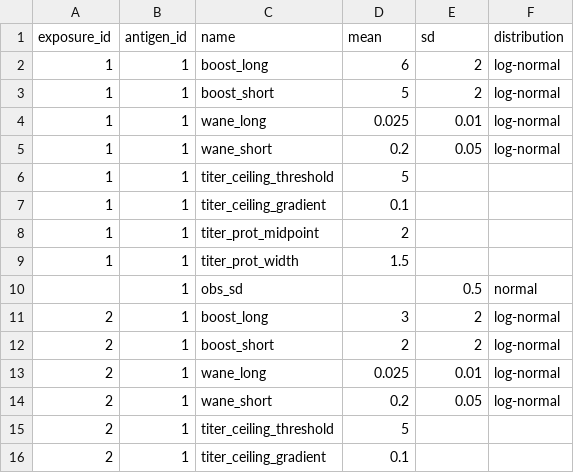
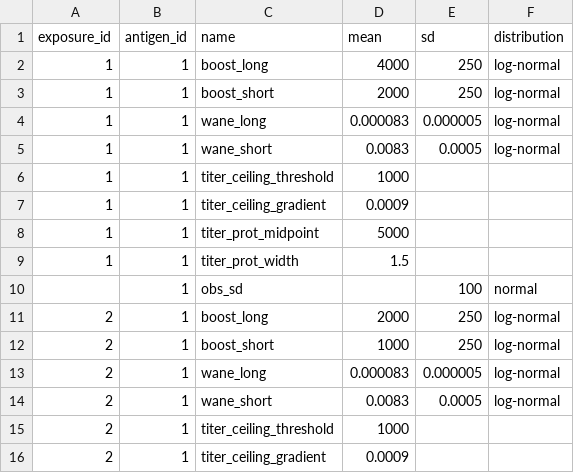
Before and after one commit to AMenezes97/serosim, a CSV file: inst/extdata/theta_cs1.csv, drawn as a sheet.

Commit message:
Edited case studies and antibody + exposure model

```diff
--- a/inst/extdata/theta_cs1.csv
+++ b/inst/extdata/theta_cs1.csv
@@ -1,16 +1,16 @@
 exposure_id,antigen_id,name,mean,sd,distribution
-1,1,boost_long,6,2,log-normal
-1,1,boost_short,5,2,log-normal
-1,1,wane_long,0.025,0.01,log-normal
-1,1,wane_short,0.2,0.05,log-normal
-1,1,titer_ceiling_threshold,5,,
-1,1,titer_ceiling_gradient,0.1,,
-1,1,titer_prot_midpoint,2,,
+1,1,boost_long,4000,250,log-normal
+1,1,boost_short,2000,250,log-normal
+1,1,wane_long,0.000083,0.000005,log-normal
+1,1,wane_short,0.0083,0.0005,log-normal
+1,1,titer_ceiling_threshold,1000,,
+1,1,titer_ceiling_gradient,0.0009,,
+1,1,titer_prot_midpoint,5000,,
 1,1,titer_prot_width,1.5,,
-,1,obs_sd,,0.5,normal
-2,1,boost_long,3,2,log-normal
-2,1,boost_short,2,2,log-normal
-2,1,wane_long,0.025,0.01,log-normal
-2,1,wane_short,0.2,0.05,log-normal
-2,1,titer_ceiling_threshold,5,,
-2,1,titer_ceiling_gradient,0.1,,
+,1,obs_sd,,100,normal
+2,1,boost_long,2000,250,log-normal
+2,1,boost_short,1000,250,log-normal
+2,1,wane_long,0.000083,0.000005,log-normal
+2,1,wane_short,0.0083,0.0005,log-normal
+2,1,titer_ceiling_threshold,1000,,
+2,1,titer_ceiling_gradient,0.0009,,
```
Also changed, not shown: inst/extdata/theta_cs2.csv, 21 other files.
